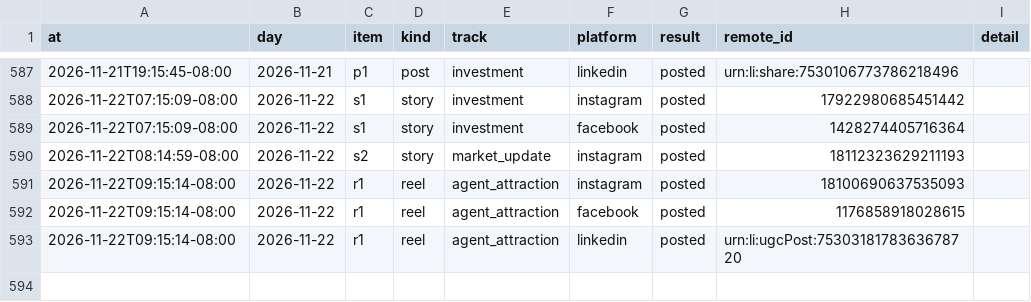
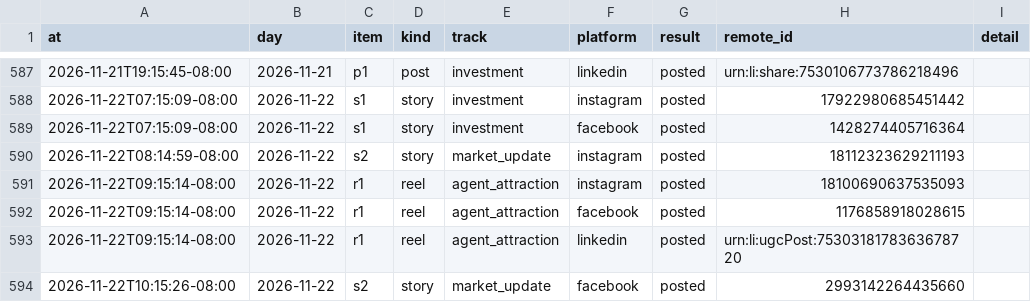
Before and after one commit to memorialdinh/memo-social-bot, a CSV file: data/publish_log.csv, drawn as a sheet; only a part is shown, gaps mark what is left out.

Commit message:
bot: published

```diff
--- a/data/publish_log.csv
+++ b/data/publish_log.csv
@@ -593 +593,2 @@ at,day,item,kind,track,platform,result,remote_id,detail
 2026-11-22T09:15:14-08:00,2026-11-22,r1,reel,agent_attraction,linkedin,posted,urn:li:ugcPost:7530318178363678720,
+2026-11-22T10:15:26-08:00,2026-11-22,s2,story,market_update,facebook,posted,2993142264435660,
```
Also changed, not shown: 1 other file.
